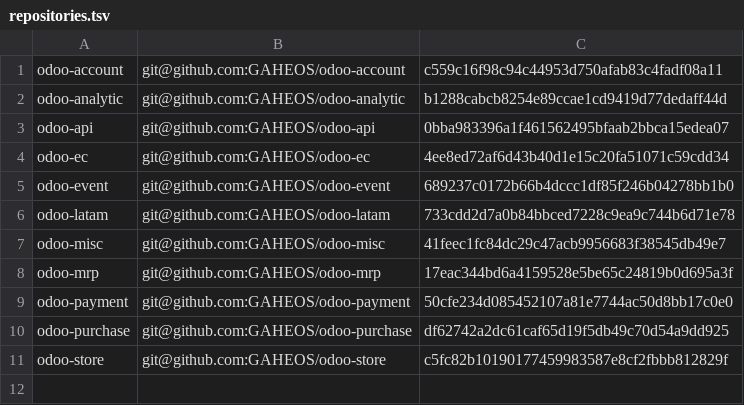
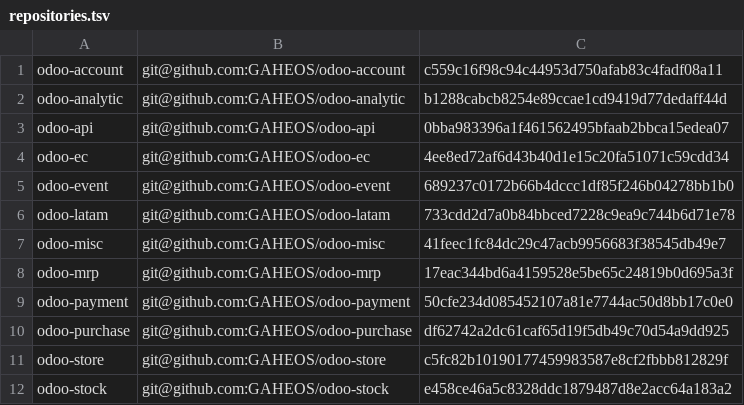
Before and after one commit to GAHEOS/OdooFraudChecker, a TSV file: repositories.tsv, drawn as a sheet.

```diff
--- a/repositories.tsv
+++ b/repositories.tsv
@@ -11 +11,2 @@ odoo-purchase	git@github.com:GAHEOS/odoo-purchase	df62742a2dc61caf65d19f5db49c70
 odoo-store	git@github.com:GAHEOS/odoo-store	c5fc82b10190177459983587e8cf2fbbb812829f
+odoo-stock	git@github.com:GAHEOS/odoo-stock	e458ce46a5c8328ddc1879487d8e2acc64a183a2
```
Also changed, not shown: MD5-check-pub.tsv, MD5-check.tsv, 5 other files.
